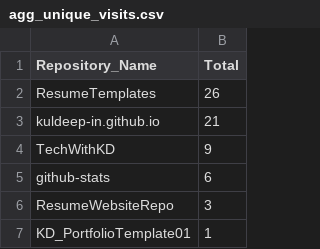
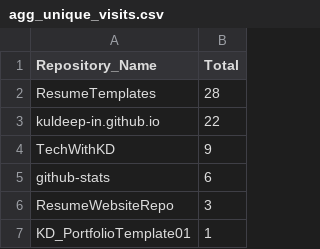
Before and after one commit to kuldeep-in/github-stats, a CSV file: Aggregated_Metric_Data/agg_unique_visits.csv, drawn as a sheet; only a part is shown.

```diff
--- a/Aggregated_Metric_Data/agg_unique_visits.csv
+++ b/Aggregated_Metric_Data/agg_unique_visits.csv
@@ -1,4 +1,4 @@
 Repository_Name,Total
-ResumeTemplates,26
-kuldeep-in.github.io,21
+ResumeTemplates,28
+kuldeep-in.github.io,22
 TechWithKD,9
```
Also changed, not shown: Aggregated_Metric_Data/agg_views.csv, Metric_Data/unique_visits.csv, 1 other file.
